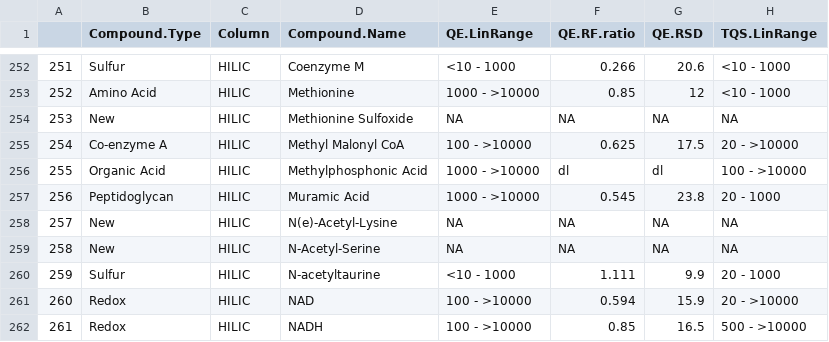
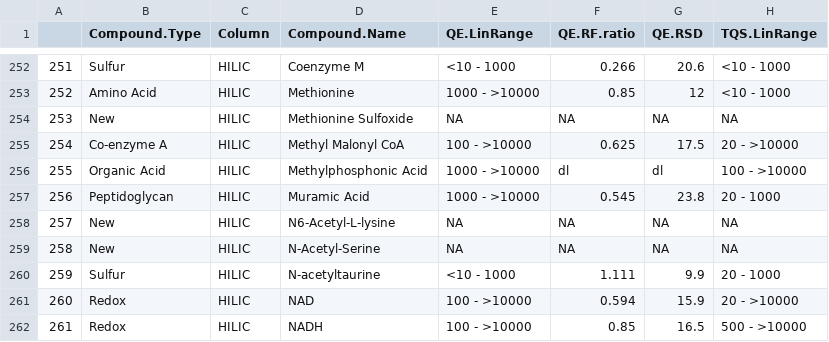
Before and after one commit to IngallsLabUW/Ingalls_Standards, a CSV file: Ingalls_Lab_Standards_NEW.csv, drawn as a sheet; only a part is shown, gaps mark what is left out; the diff names each change by its address in the sheet, - before the commit and + after, or states it on an @@ line.

Commit message:
N(e)-Acetyl-Lysine -> N6-Acetyl-L-lysine

```diff
--- a/Ingalls_Lab_Standards_NEW.csv
+++ b/Ingalls_Lab_Standards_NEW.csv
-D258 (Compound.Name): N(e)-Acetyl-Lysine
+D258 (Compound.Name): N6-Acetyl-L-lysine
```
